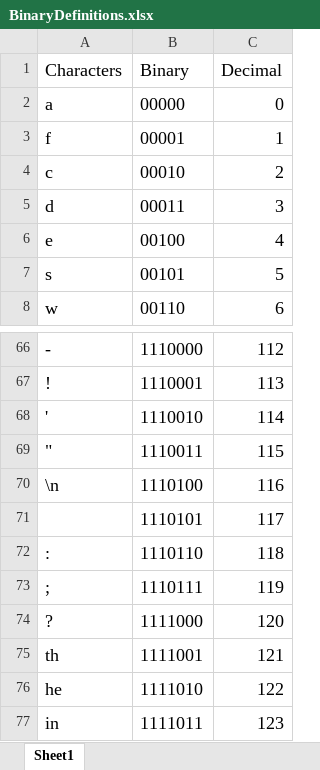
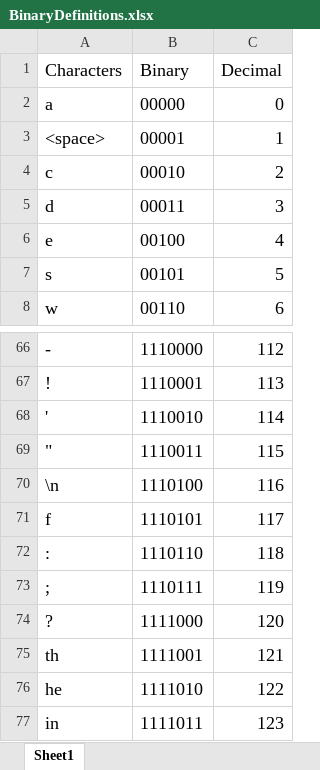
Before and after one commit to HiddenKaiser/F23P1-M013-Group11, an Excel workbook: BinaryDefinitions.xlsx, sheet Sheet1, drawn as a sheet; only a part is shown, gaps mark what is left out; values as stored, in another font and other column widths than the file's, no borders; charts and pictures not drawn; the diff names each change by its address in the sheet, - before the commit and + after, or states it on an @@ line.

Commit message:
Optimize binary definitions

```diff
--- a/BinaryDefinitions.xlsx (sheet Sheet1)
+++ b/BinaryDefinitions.xlsx (sheet Sheet1)
-A3 (Characters): f
+A3 (Characters): <space>
-A71 (Characters): (empty)
+A71 (Characters): f
```
Also changed, not shown: charts or pictures, 1 other file.
